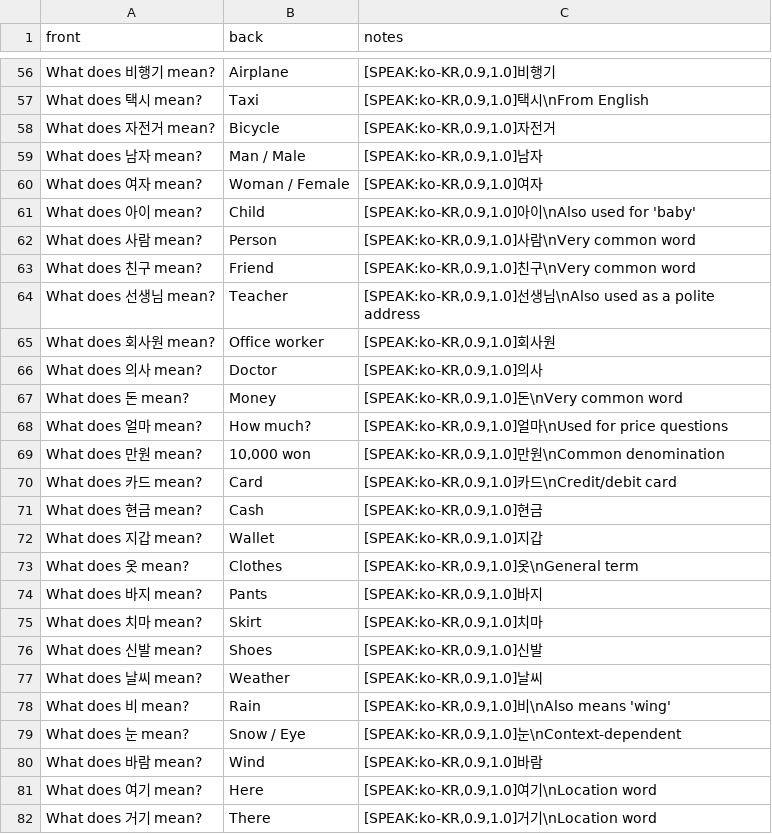
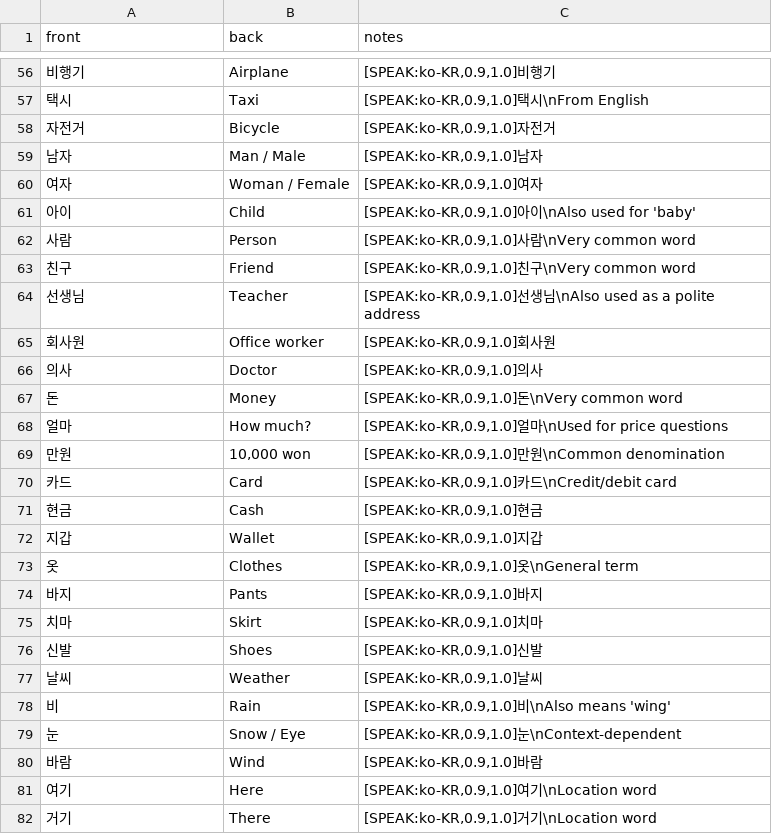
Before and after one commit to benglimus/flashy, a CSV file: DATA/korean-topik1-daily/data.csv, drawn as a sheet; only a part is shown, gaps mark what is left out; the diff covers the shown part only.

```diff
--- a/DATA/korean-topik1-daily/data.csv
+++ b/DATA/korean-topik1-daily/data.csv
@@ -56,27 +56,27 @@ front,back,notes
-"What does 비행기 mean?","Airplane","[SPEAK:ko-KR,0.9,1.0]비행기"
-"What does 택시 mean?","Taxi","[SPEAK:ko-KR,0.9,1.0]택시\nFrom English"
-"What does 자전거 mean?","Bicycle","[SPEAK:ko-KR,0.9,1.0]자전거"
-"What does 남자 mean?","Man / Male","[SPEAK:ko-KR,0.9,1.0]남자"
-"What does 여자 mean?","Woman / Female","[SPEAK:ko-KR,0.9,1.0]여자"
-"What does 아이 mean?","Child","[SPEAK:ko-KR,0.9,1.0]아이\nAlso used for 'baby'"
-"What does 사람 mean?","Person","[SPEAK:ko-KR,0.9,1.0]사람\nVery common word"
-"What does 친구 mean?","Friend","[SPEAK:ko-KR,0.9,1.0]친구\nVery common word"
-"What does 선생님 mean?","Teacher","[SPEAK:ko-KR,0.9,1.0]선생님\nAlso used as a polite address"
-"What does 회사원 mean?","Office worker","[SPEAK:ko-KR,0.9,1.0]회사원"
-"What does 의사 mean?","Doctor","[SPEAK:ko-KR,0.9,1.0]의사"
-"What does 돈 mean?","Money","[SPEAK:ko-KR,0.9,1.0]돈\nVery common word"
-"What does 얼마 mean?","How much?","[SPEAK:ko-KR,0.9,1.0]얼마\nUsed for price questions"
-"What does 만원 mean?","10,000 won","[SPEAK:ko-KR,0.9,1.0]만원\nCommon denomination"
-"What does 카드 mean?","Card","[SPEAK:ko-KR,0.9,1.0]카드\nCredit/debit card"
-"What does 현금 mean?","Cash","[SPEAK:ko-KR,0.9,1.0]현금"
-"What does 지갑 mean?","Wallet","[SPEAK:ko-KR,0.9,1.0]지갑"
-"What does 옷 mean?","Clothes","[SPEAK:ko-KR,0.9,1.0]옷\nGeneral term"
-"What does 바지 mean?","Pants","[SPEAK:ko-KR,0.9,1.0]바지"
-"What does 치마 mean?","Skirt","[SPEAK:ko-KR,0.9,1.0]치마"
-"What does 신발 mean?","Shoes","[SPEAK:ko-KR,0.9,1.0]신발"
-"What does 날씨 mean?","Weather","[SPEAK:ko-KR,0.9,1.0]날씨"
-"What does 비 mean?","Rain","[SPEAK:ko-KR,0.9,1.0]비\nAlso means 'wing'"
-"What does 눈 mean?","Snow / Eye","[SPEAK:ko-KR,0.9,1.0]눈\nContext-dependent"
-"What does 바람 mean?","Wind","[SPEAK:ko-KR,0.9,1.0]바람"
-"What does 여기 mean?","Here","[SPEAK:ko-KR,0.9,1.0]여기\nLocation word"
-"What does 거기 mean?","There","[SPEAK:ko-KR,0.9,1.0]거기\nLocation word"
+"비행기","Airplane","[SPEAK:ko-KR,0.9,1.0]비행기"
+"택시","Taxi","[SPEAK:ko-KR,0.9,1.0]택시\nFrom English"
+"자전거","Bicycle","[SPEAK:ko-KR,0.9,1.0]자전거"
+"남자","Man / Male","[SPEAK:ko-KR,0.9,1.0]남자"
+"여자","Woman / Female","[SPEAK:ko-KR,0.9,1.0]여자"
+"아이","Child","[SPEAK:ko-KR,0.9,1.0]아이\nAlso used for 'baby'"
+"사람","Person","[SPEAK:ko-KR,0.9,1.0]사람\nVery common word"
+"친구","Friend","[SPEAK:ko-KR,0.9,1.0]친구\nVery common word"
+"선생님","Teacher","[SPEAK:ko-KR,0.9,1.0]선생님\nAlso used as a polite address"
+"회사원","Office worker","[SPEAK:ko-KR,0.9,1.0]회사원"
+"의사","Doctor","[SPEAK:ko-KR,0.9,1.0]의사"
+"돈","Money","[SPEAK:ko-KR,0.9,1.0]돈\nVery common word"
+"얼마","How much?","[SPEAK:ko-KR,0.9,1.0]얼마\nUsed for price questions"
+"만원","10,000 won","[SPEAK:ko-KR,0.9,1.0]만원\nCommon denomination"
+"카드","Card","[SPEAK:ko-KR,0.9,1.0]카드\nCredit/debit card"
+"현금","Cash","[SPEAK:ko-KR,0.9,1.0]현금"
+"지갑","Wallet","[SPEAK:ko-KR,0.9,1.0]지갑"
+"옷","Clothes","[SPEAK:ko-KR,0.9,1.0]옷\nGeneral term"
+"바지","Pants","[SPEAK:ko-KR,0.9,1.0]바지"
+"치마","Skirt","[SPEAK:ko-KR,0.9,1.0]치마"
+"신발","Shoes","[SPEAK:ko-KR,0.9,1.0]신발"
+"날씨","Weather","[SPEAK:ko-KR,0.9,1.0]날씨"
+"비","Rain","[SPEAK:ko-KR,0.9,1.0]비\nAlso means 'wing'"
+"눈","Snow / Eye","[SPEAK:ko-KR,0.9,1.0]눈\nContext-dependent"
+"바람","Wind","[SPEAK:ko-KR,0.9,1.0]바람"
+"여기","Here","[SPEAK:ko-KR,0.9,1.0]여기\nLocation word"
+"거기","There","[SPEAK:ko-KR,0.9,1.0]거기\nLocation word"
```
Also changed, not shown: 75 edited cells elsewhere in this file, DATA/korean-topik1-basics/data.csv, 6 other files.
